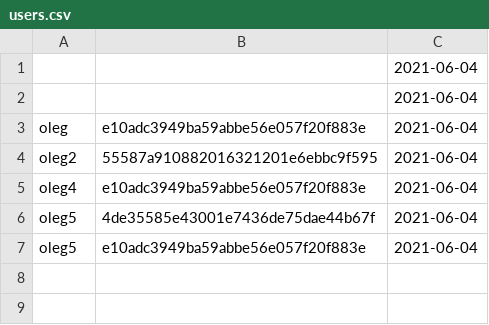
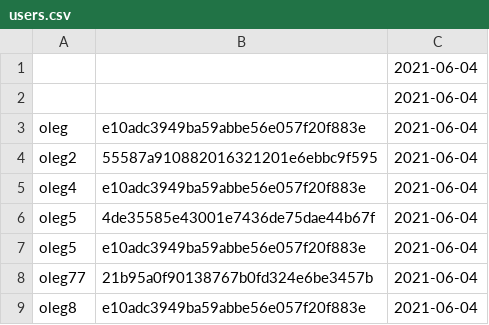
Before and after one commit to Oleg-Sergeyev/home-tasks, a CSV file: lesson_2/users.csv, drawn as a sheet.

```diff
--- a/lesson_2/users.csv
+++ b/lesson_2/users.csv
@@ -7 +7,3 @@ oleg5,4de35585e43001e7436de75dae44b67f,2021-06-04
 oleg5,e10adc3949ba59abbe56e057f20f883e,2021-06-04
+oleg77,21b95a0f90138767b0fd324e6be3457b,2021-06-04
+oleg8,e10adc3949ba59abbe56e057f20f883e,2021-06-04
```
Also changed, not shown: 2 other files.
